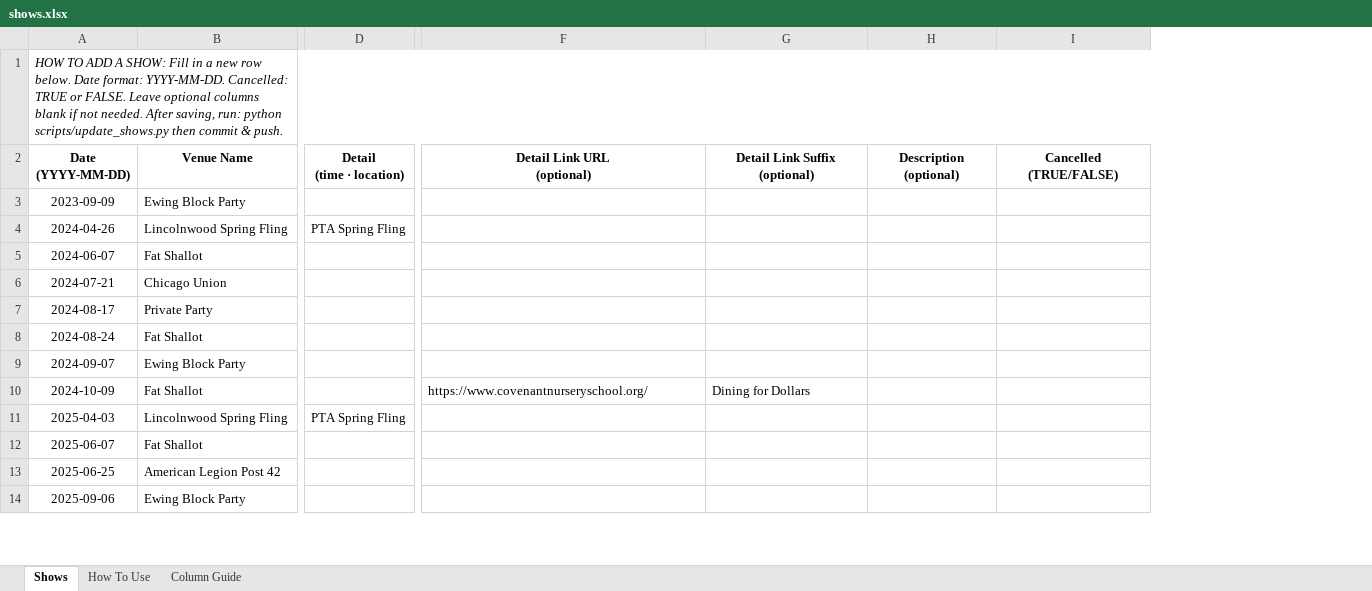
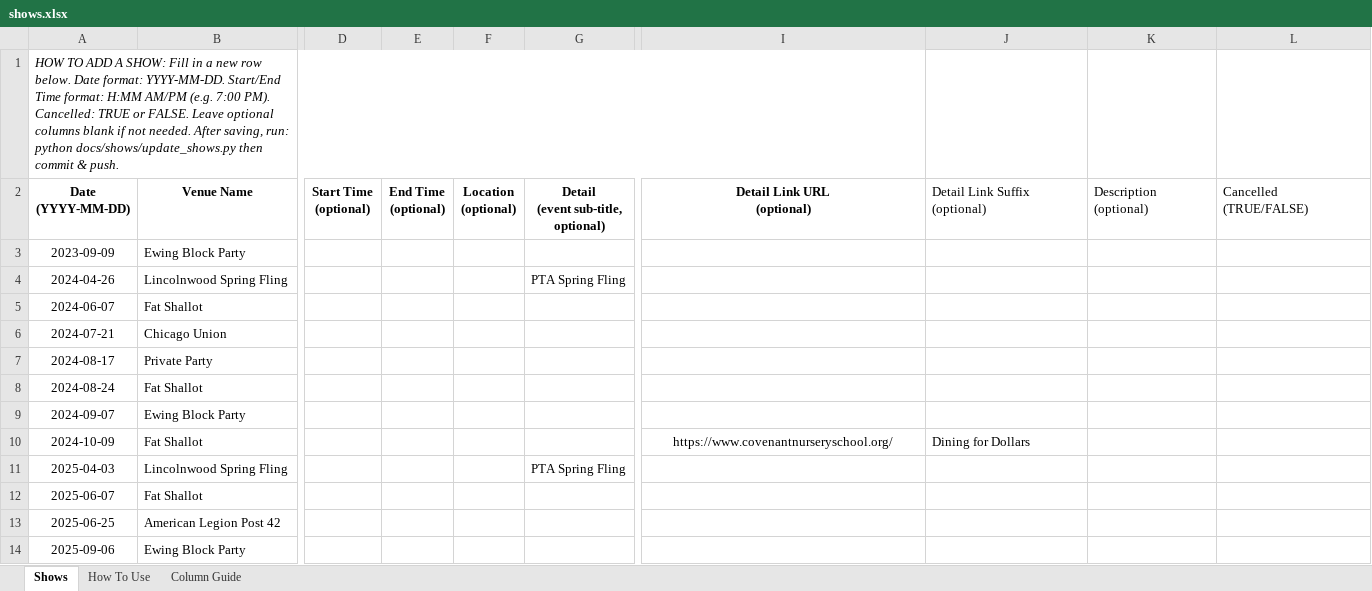
Before and after one commit to kingsofewing/rock, an Excel workbook: docs/shows/shows.xlsx, sheet Shows, drawn as a sheet; only a part is shown, gaps mark what is left out; values as stored, in another font and other column widths than the file's, no borders; removed rows and columns are numbered as before the commit, all else as after; ↵ is a line break in a cell; the diff covers the shown part only; the diff names each change by its address in the sheet, - before the commit and + after, or states it on an @@ line.

```diff
--- a/docs/shows/shows.xlsx (sheet Shows)
+++ b/docs/shows/shows.xlsx (sheet Shows)
+column D (Start Time (optional)), empty
+column E (End Time (optional)), empty
+column F (Location (optional)), empty
-A1 (Date (YYYY-MM-DD)): …format: YYYY-MM-DD. Cancelled: TRUE or FALSE. Leave optional columns blank if not needed. After saving, run: python scripts/update_shows.py then commit…
+A1 (Date (YYYY-MM-DD)): …format: YYYY-MM-DD. Start/End Time format: H:MM AM/PM (e.g. 7:00 PM). Cancelled: TRUE or FALSE. Leave optional columns blank if not needed. After saving, run: python docs/shows/update_shows.py then commit…
-A1:I1 merged
+A1:I1 merged
-G2: Detail ↵ (time · location)
+G2: Detail ↵ (event sub-title, optional)
@@ J2:L2 alignment: center → left, bold: on → off @@
-I10 alignment: left
+I10 alignment: center
```
Also changed, not shown: 5 edited cells and cell formats elsewhere in this sheet, sheet Column Guide, 5 other files.
